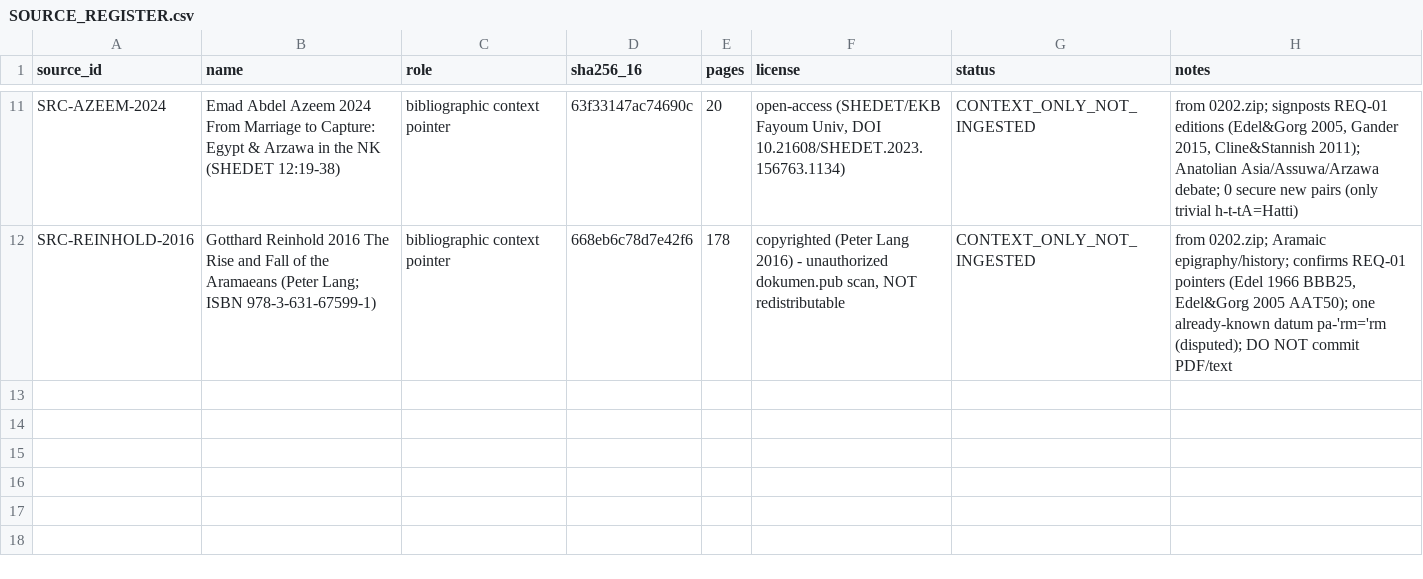
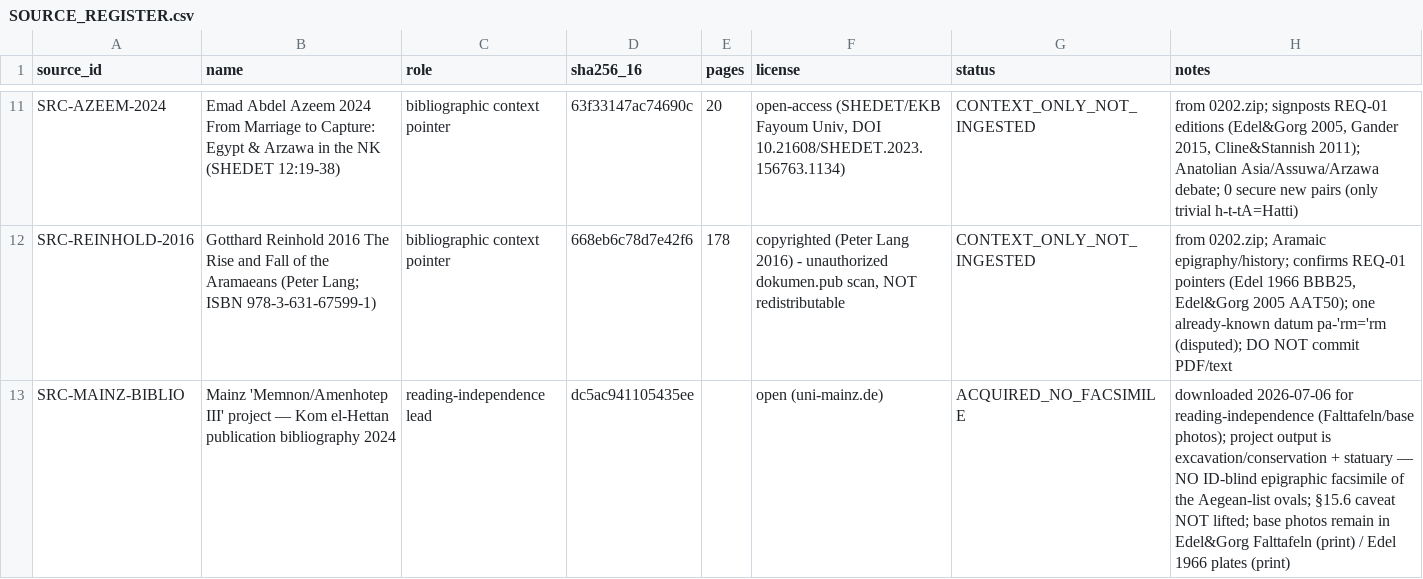
Before and after one commit to papadopouloskyriakos/logos, a CSV file: experiments/egyptian_calibration/SOURCE_REGISTER.csv, drawn as a sheet; only a part is shown, gaps mark what is left out; the diff names each change by its address in the sheet, - before the commit and + after, or states it on an @@ line.

```diff
--- a/experiments/egyptian_calibration/SOURCE_REGISTER.csv
+++ b/experiments/egyptian_calibration/SOURCE_REGISTER.csv
+row 13: SRC-MAINZ-BIBLIO | Mainz 'Memnon/Amenhotep III' project — Kom el-Hettan publication bibliography 2024 | reading-independence lead | dc5ac941105435ee |  | open (uni-mainz.de) | ACQUIRED_NO_FACSIMILE | downloaded 2026-07-06 for reading-independence (Falttafeln/base photos); project output is excavation/conservation + statuary — NO ID-blind epigraphic facsimile of the Aegean-list ovals; §15.6 caveat NOT lifted; base photos remain in Edel&Gorg Falttafeln (print) / Edel 1966 plates (print)
```
